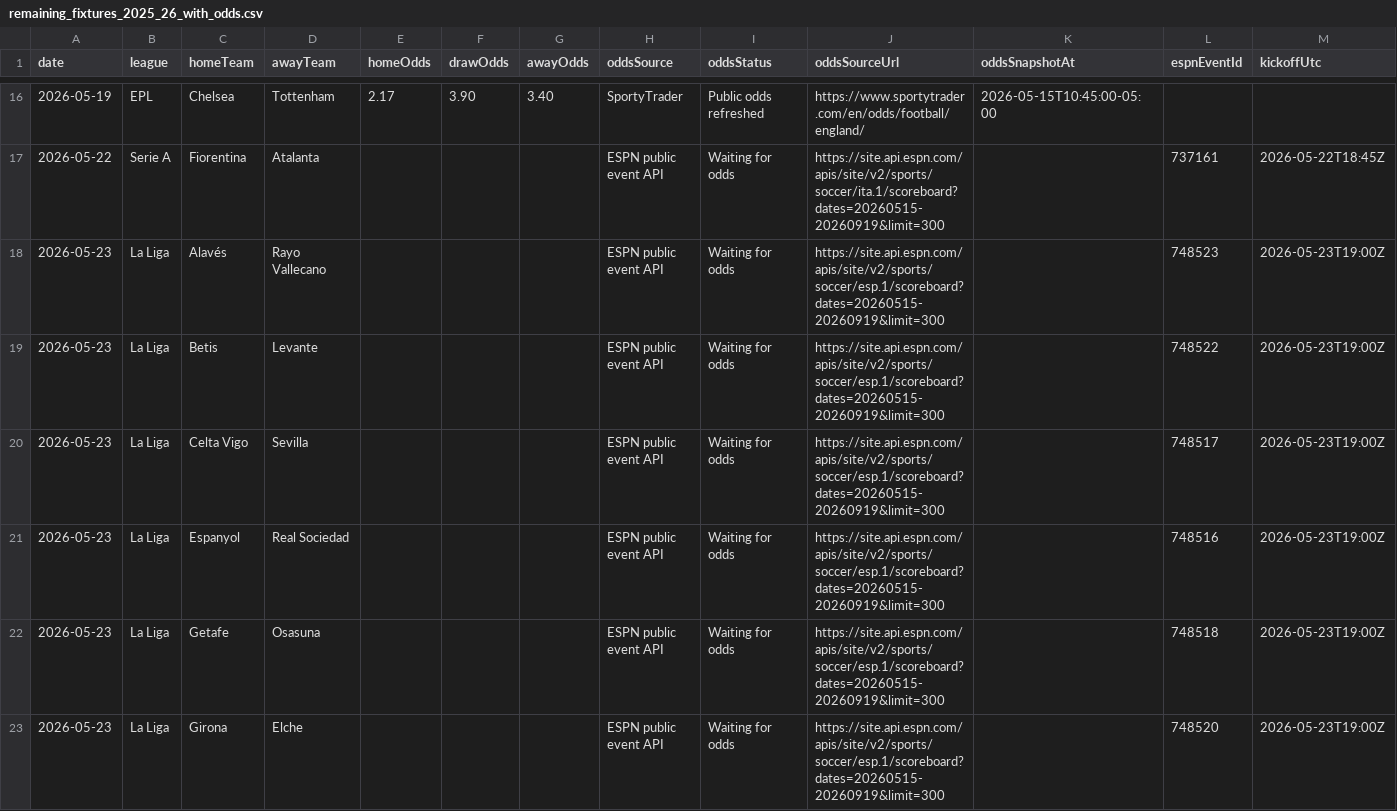
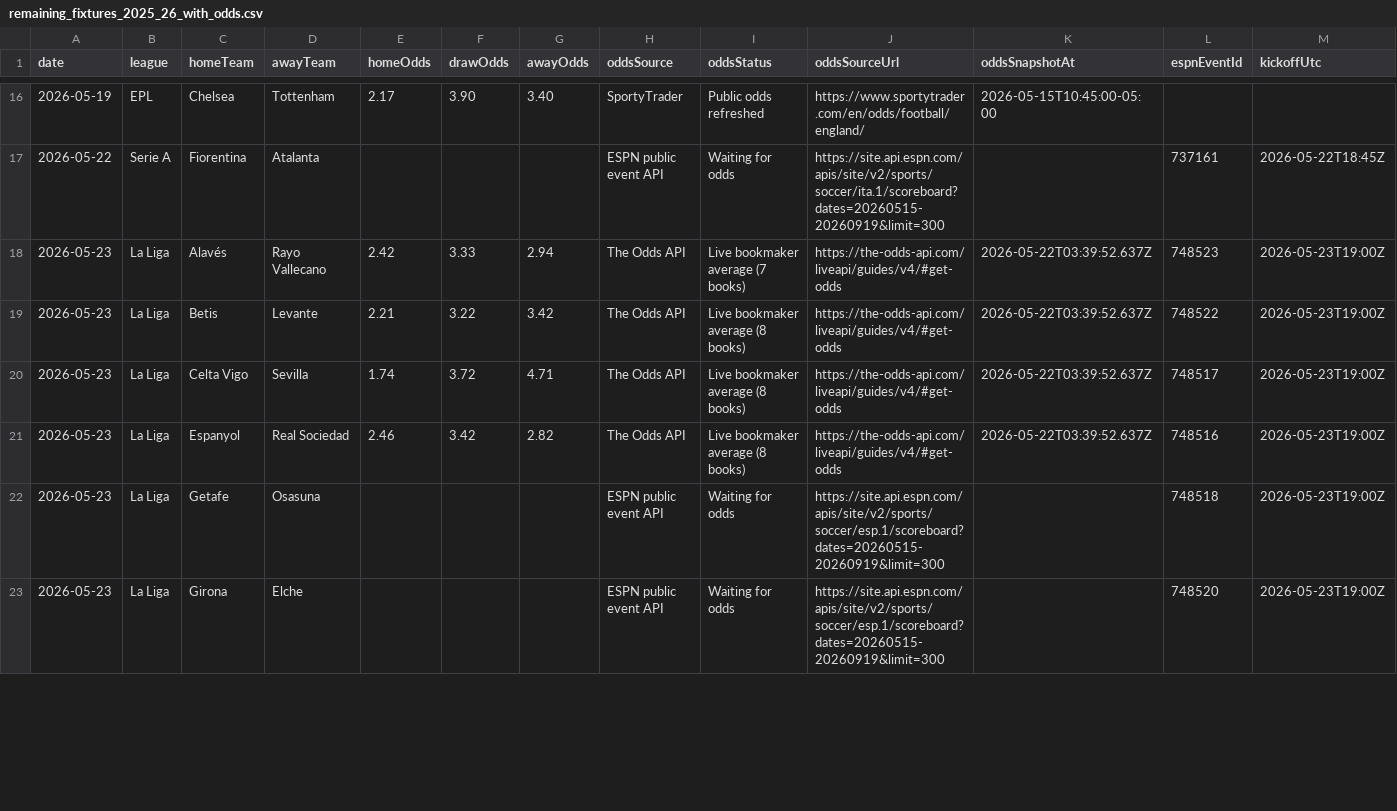
Before and after one commit to Huzzein01/FootballPredictionAI, a CSV file: data/remaining_fixtures_2025_26_with_odds.csv, drawn as a sheet; only a part is shown, gaps mark what is left out; the diff covers the shown part only; the diff names each change by its address in the sheet, - before the commit and + after, or states it on an @@ line.

```diff
--- a/data/remaining_fixtures_2025_26_with_odds.csv
+++ b/data/remaining_fixtures_2025_26_with_odds.csv
-E18 (homeOdds): (empty)
+E18 (homeOdds): 2.42
-F18 (drawOdds): (empty)
+F18 (drawOdds): 3.33
-G18 (awayOdds): (empty)
+G18 (awayOdds): 2.94
-H18:H21 (oddsSource): ESPN public event API
+H18:H21 (oddsSource): The Odds API
-I18 (oddsStatus): Waiting for odds
+I18 (oddsStatus): Live bookmaker average (7 books)
-J18:J21 (oddsSourceUrl): https://site.api.espn.com/apis/site/v2/sports/soccer/esp.1/scoreboard?dates=20260515-20260919&limit=300
+J18:J21 (oddsSourceUrl): https://the-odds-api.com/liveapi/guides/v4/#get-odds
-K18:K21 (oddsSnapshotAt): (empty)
+K18:K21 (oddsSnapshotAt): 2026-05-22T03:39:52.637Z
-E19 (homeOdds): (empty)
+E19 (homeOdds): 2.21
-F19 (drawOdds): (empty)
+F19 (drawOdds): 3.22
-G19 (awayOdds): (empty)
+G19 (awayOdds): 3.42
-I19:I21 (oddsStatus): Waiting for odds
+I19:I21 (oddsStatus): Live bookmaker average (8 books)
-E20 (homeOdds): (empty)
+E20 (homeOdds): 1.74
-F20 (drawOdds): (empty)
+F20 (drawOdds): 3.72
-G20 (awayOdds): (empty)
+G20 (awayOdds): 4.71
-E21 (homeOdds): (empty)
+E21 (homeOdds): 2.46
-F21 (drawOdds): (empty)
+F21 (drawOdds): 3.42
-G21 (awayOdds): (empty)
+G21 (awayOdds): 2.82
```
Also changed, not shown: 159 edited cells elsewhere in this file, 6 other files.
